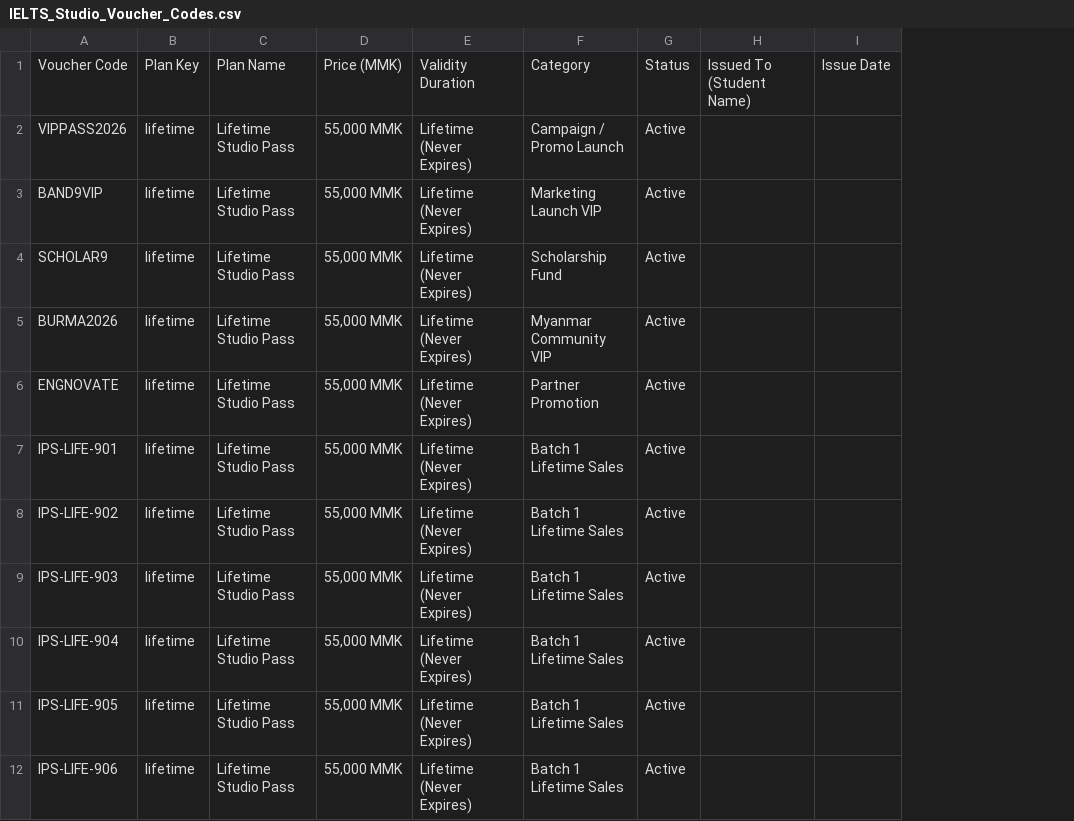
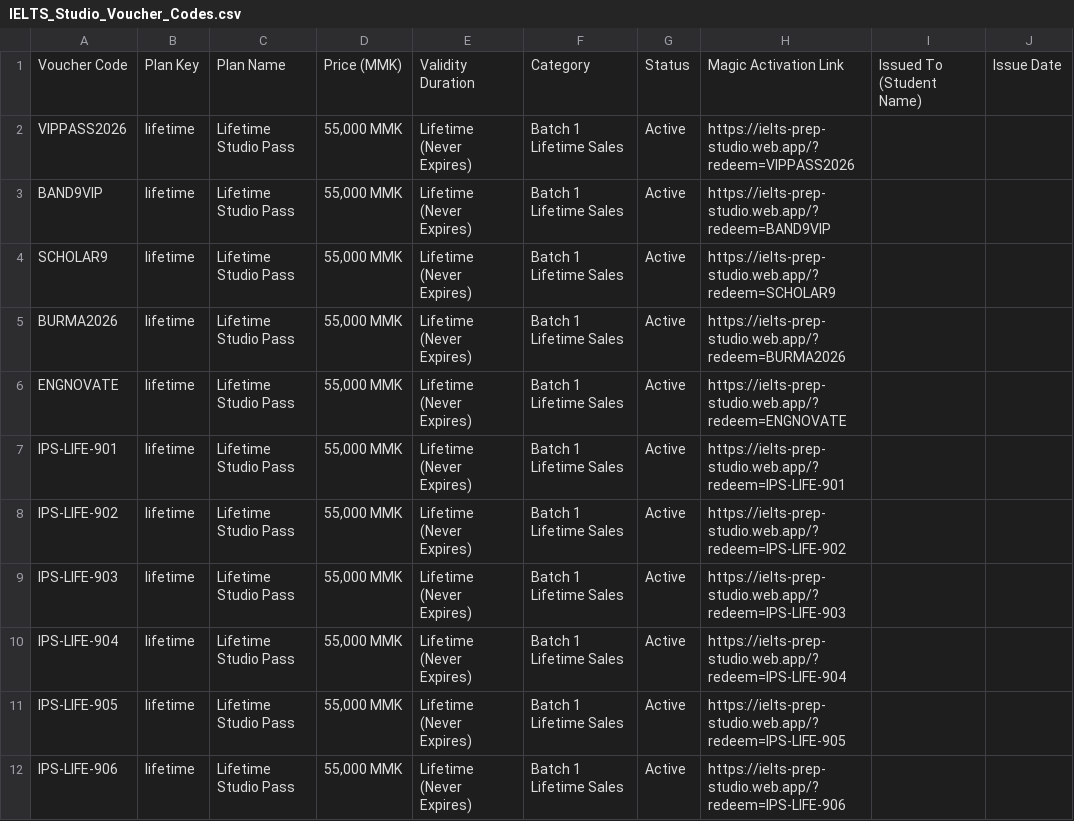
Before and after one commit to Hugokami/ielts-prep-studio, a CSV file: IELTS_Studio_Voucher_Codes.csv, drawn as a sheet; only a part is shown; the diff names each change by its address in the sheet, - before the commit and + after, or states it on an @@ line.

Commit message:
feat(telegram): add 1-tap admin approval and instant magic link fulfillment bot

```diff
--- a/IELTS_Studio_Voucher_Codes.csv
+++ b/IELTS_Studio_Voucher_Codes.csv
+column H, rows 1-12: Magic Activation Link | https://ielts-prep-studio.web.app/?redeem=VIPPASS2026 | https://ielts-prep-studio.web.app/?redeem=BAND9VIP | https://ielts-prep-studio.web.app/?redeem=SCHOLAR9 | https://ielts-prep-studio.web.app/?redeem=BURMA2026 | https://ielts-prep-studio.web.app/?redeem=ENGNOVATE | https://ielts-prep-studio.web.app/?redeem=IPS-LIFE-901 | https://ielts-prep-studio.web.app/?redeem=IPS-LIFE-902 | https://ielts-prep-studio.web.app/?redeem=IPS-LIFE-903 | https://ielts-prep-studio.web.app/?redeem=IPS-LIFE-904 | https://ielts-prep-studio.web.app/?redeem=IPS-LIFE-905 | https://ielts-prep-studio.web.app/?redeem=IPS-LIFE-906
-F2: Campaign / Promo Launch
+F2: Batch 1 Lifetime Sales
-F3: Marketing Launch VIP
+F3: Batch 1 Lifetime Sales
-F4: Scholarship Fund
+F4: Batch 1 Lifetime Sales
-F5: Myanmar Community VIP
+F5: Batch 1 Lifetime Sales
-F6: Partner Promotion
+F6: Batch 1 Lifetime Sales
```
Also changed, not shown: 7 other files.
